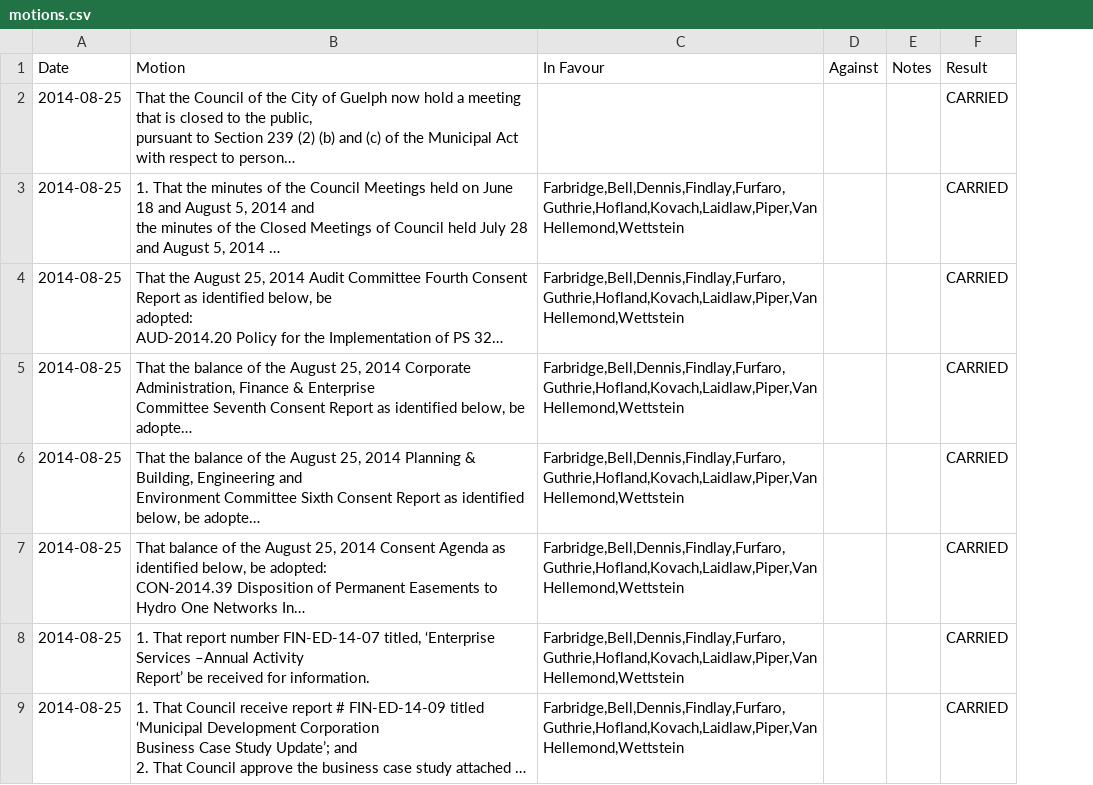
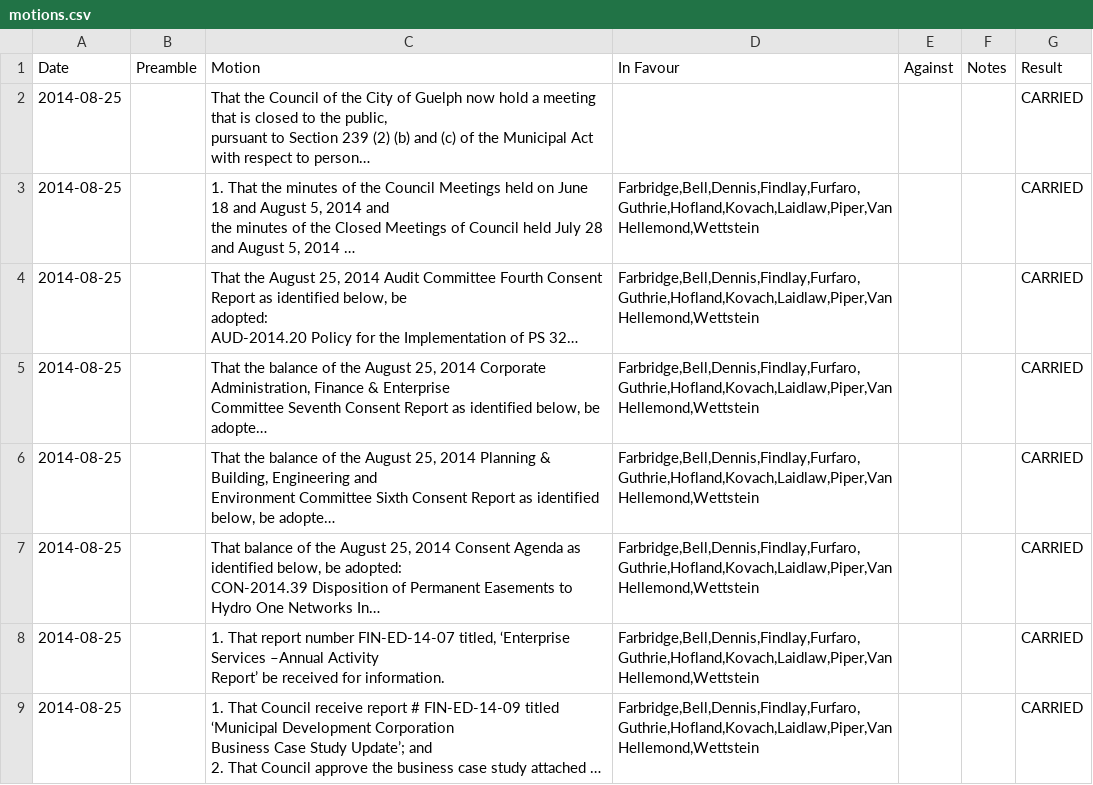
Before and after one commit to dwhelan/guelph_vote_counter, a CSV file: tmp/motions.csv, drawn as a sheet; only a part is shown; long unchanged cells end in …; the diff covers the shown part only; the diff names each change by its address in the sheet, - before the commit and + after, or states it on an @@ line.

```diff
--- a/tmp/motions.csv
+++ b/tmp/motions.csv
+column B (Preamble), empty
```
Also changed, not shown: 1 added row and 1 edited cell elsewhere in this file, 3 other files.
